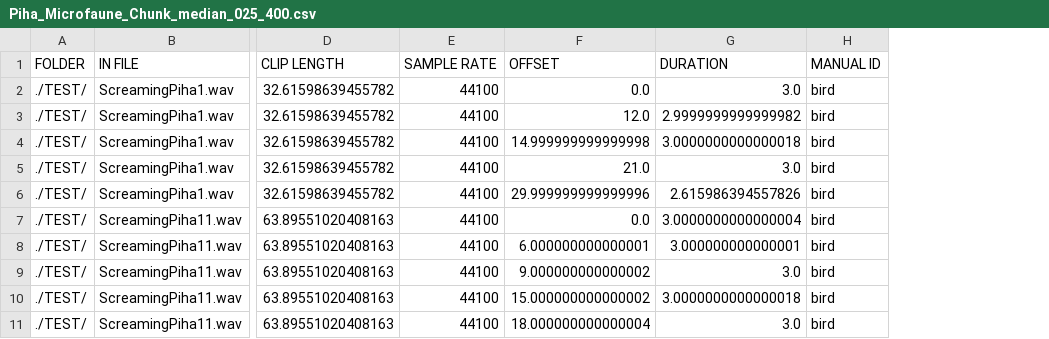
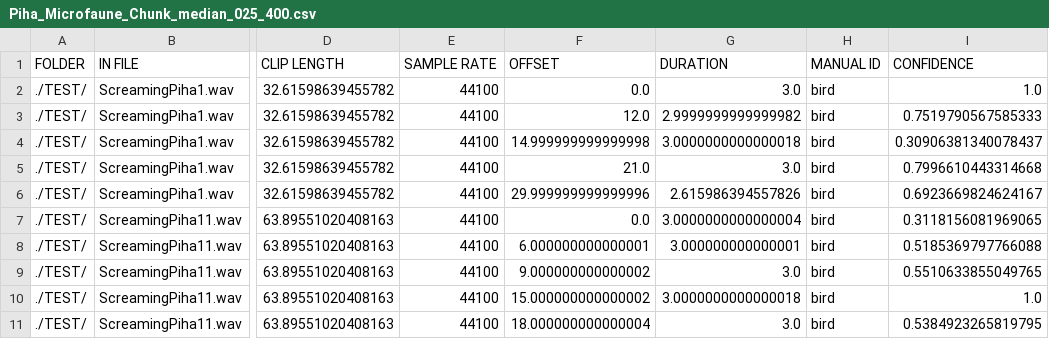
Before and after one commit to UCSD-E4E/PyHa, a CSV file: Piha_Microfaune_Chunk_median_025_400.csv, drawn as a sheet; only a part is shown, gaps mark what is left out; the diff names each change by its address in the sheet, - before the commit and + after, or states it on an @@ line.

```diff
--- a/Piha_Microfaune_Chunk_median_025_400.csv
+++ b/Piha_Microfaune_Chunk_median_025_400.csv
+column I (CONFIDENCE), rows 2-11: 1.0 | 0.7519790567585333 | 0.30906381340078437 | 0.7996610443314668 | 0.6923669824624167 | 0.3118156081969065 | 0.5185369797766088 | 0.5510633855049765 | 1.0 | 0.5384923265819795
```
Also changed, not shown: 2 other files.
